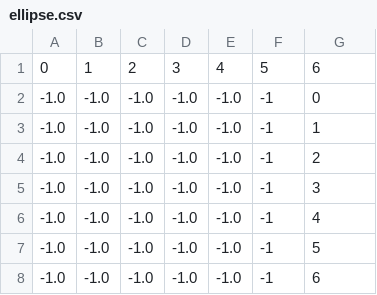
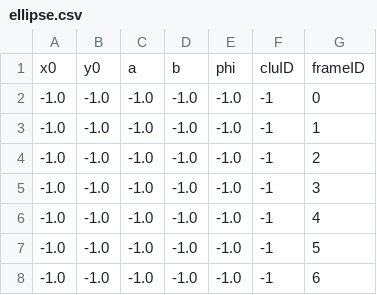
Before and after one commit to keaideii/thunderstorm, a CSV file: data/ellipse.csv, drawn as a sheet; only a part is shown; removed rows and columns are numbered as before the commit, all else as after; the diff names each change by its address in the sheet, - before the commit and + after, or states it on an @@ line.

```diff
--- a/data/ellipse.csv
+++ b/data/ellipse.csv
-row 1: 0 | 1 | 2 | 3 | 4 | 5 | 6
+row 1: x0 | y0 | a | b | phi | cluID | frameID
```
Also changed, not shown: data/center.csv, 9 other files.
